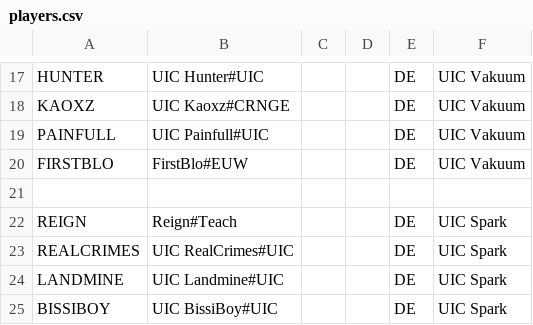
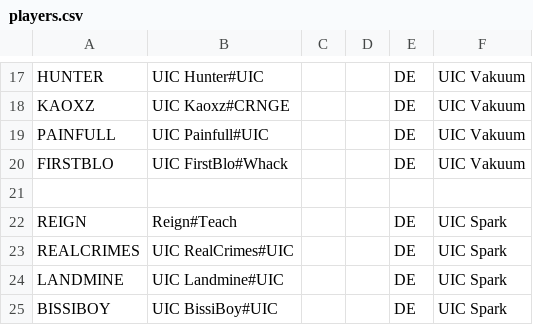
Before and after one commit to UICMaster/UIC_ANALYSIS_FRONTEND, a CSV file: data/players.csv, drawn as a sheet; only a part is shown, gaps mark what is left out.

```diff
--- a/data/players.csv
+++ b/data/players.csv
@@ -19,3 +19,3 @@ KAOXZ,UIC Kaoxz#CRNGE,,,DE,UIC Vakuum
 PAINFULL,UIC Painfull#UIC,,,DE,UIC Vakuum
-FIRSTBLO,FirstBlo#EUW,,,DE,UIC Vakuum
+FIRSTBLO,UIC FirstBlo#Whack,,,DE,UIC Vakuum
 ,,,,,
```
